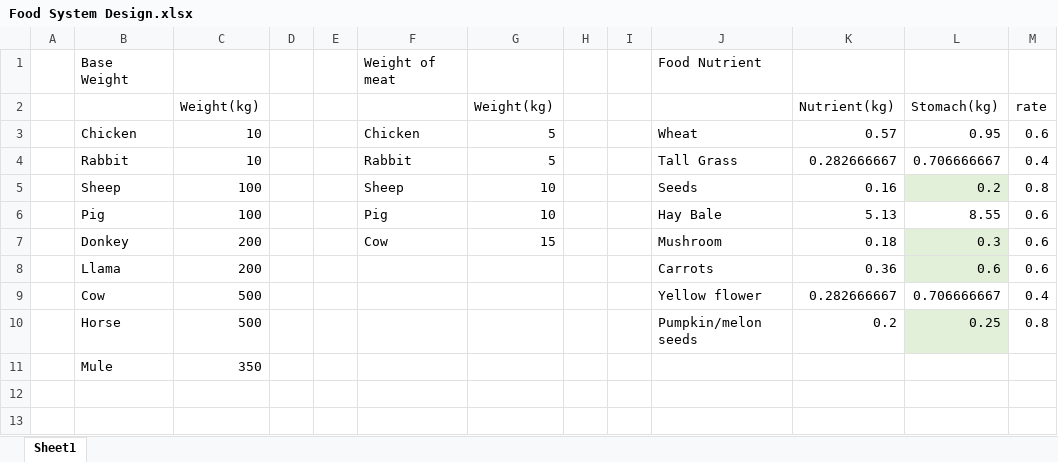
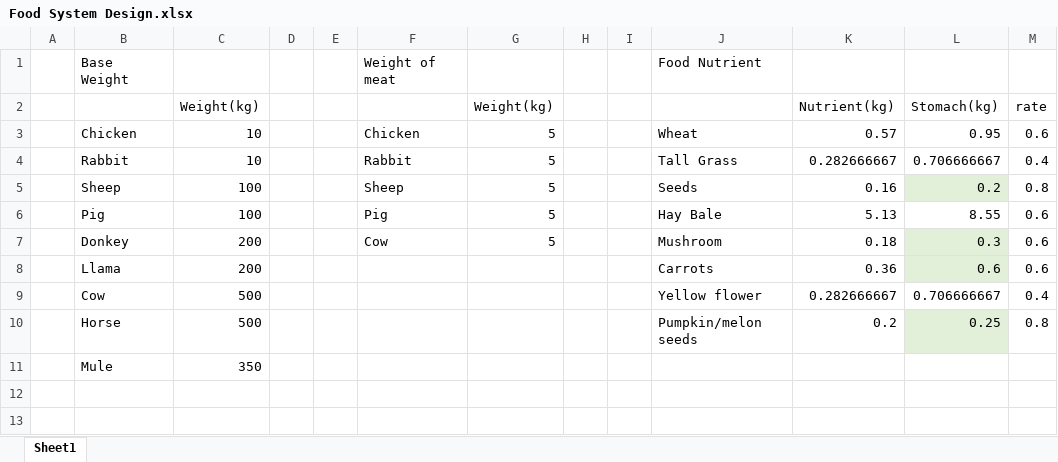
Before and after one commit to a3626a/HungryAnimals, an Excel workbook: sheets/Food System Design.xlsx, sheet Sheet1, drawn as a sheet; only a part is shown; values as stored, in another font and other column widths than the file's, no borders; charts and pictures not drawn; the diff covers the shown part only; the diff names each change by its address in the sheet, - before the commit and + after, or states it on an @@ line.

Commit message:
Young animals' weight

```diff
--- a/sheets/Food System Design.xlsx (sheet Sheet1)
+++ b/sheets/Food System Design.xlsx (sheet Sheet1)
-G5:G6 (Weight(kg)): 10
+G5:G6 (Weight(kg)): 5
-G7 (Weight(kg)): 15
+G7 (Weight(kg)): 5
```
Also changed, not shown: 17 added rows, 5 removed rows and 10 edited cells elsewhere in this sheet, charts or pictures, 27 other files.
